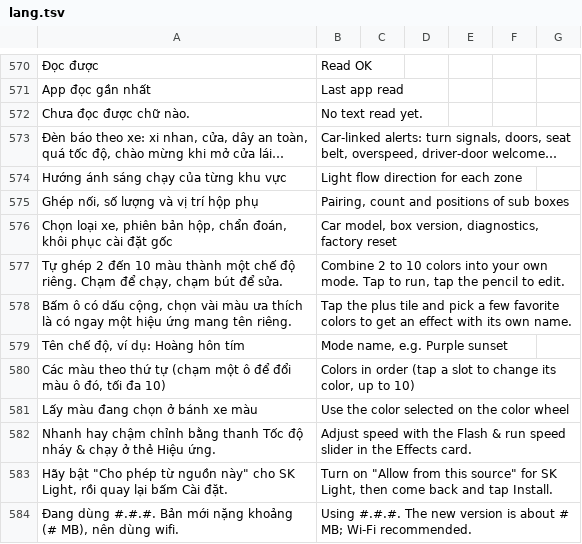
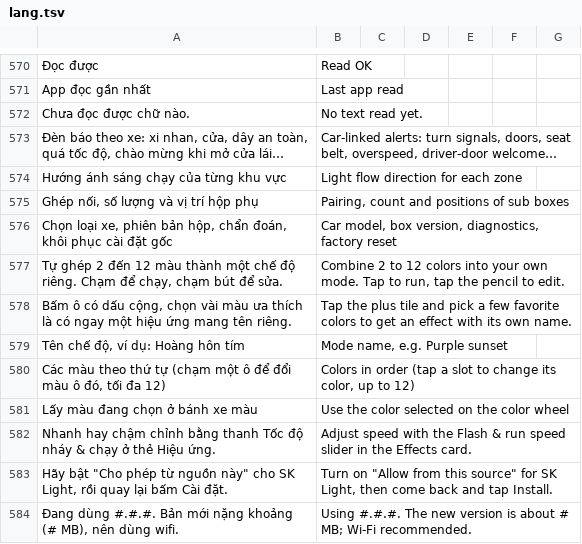
Before and after one commit to langtucute9x-create/sk-link-android, a TSV file: app/src/main/res/raw/lang.tsv, drawn as a sheet; only a part is shown, gaps mark what is left out.

```diff
--- a/app/src/main/res/raw/lang.tsv
+++ b/app/src/main/res/raw/lang.tsv
@@ -576,6 +576,6 @@ Ghép nối, số lượng và vị trí hộp phụ	Pairing, count and position
 Chọn loại xe, phiên bản hộp, chẩn đoán, khôi phục cài đặt gốc	Car model, box version, diagnostics, factory reset
-Tự ghép 2 đến 10 màu thành một chế độ riêng. Chạm để chạy, chạm bút để sửa.	Combine 2 to 10 colors into your own mode. Tap to run, tap the pencil to edit.
+Tự ghép 2 đến 12 màu thành một chế độ riêng. Chạm để chạy, chạm bút để sửa.	Combine 2 to 12 colors into your own mode. Tap to run, tap the pencil to edit.
 Bấm ô có dấu cộng, chọn vài màu ưa thích là có ngay một hiệu ứng mang tên riêng.	Tap the plus tile and pick a few favorite colors to get an effect with its own name.
 Tên chế độ, ví dụ: Hoàng hôn tím	Mode name, e.g. Purple sunset
-Các màu theo thứ tự (chạm một ô để đổi màu ô đó, tối đa 10)	Colors in order (tap a slot to change its color, up to 10)
+Các màu theo thứ tự (chạm một ô để đổi màu ô đó, tối đa 12)	Colors in order (tap a slot to change its color, up to 12)
 Lấy màu đang chọn ở bánh xe màu	Use the color selected on the color wheel
```
Also changed, not shown: 4 other files.
